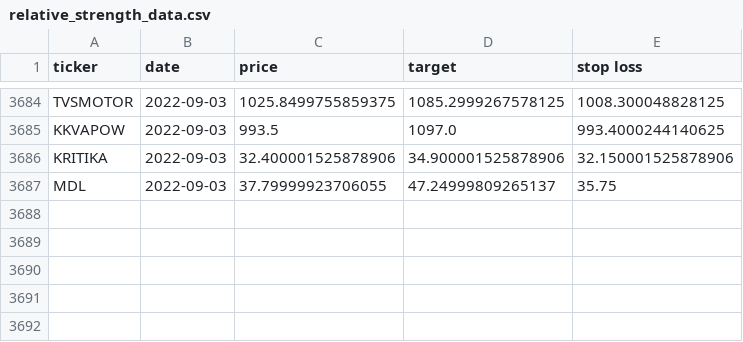
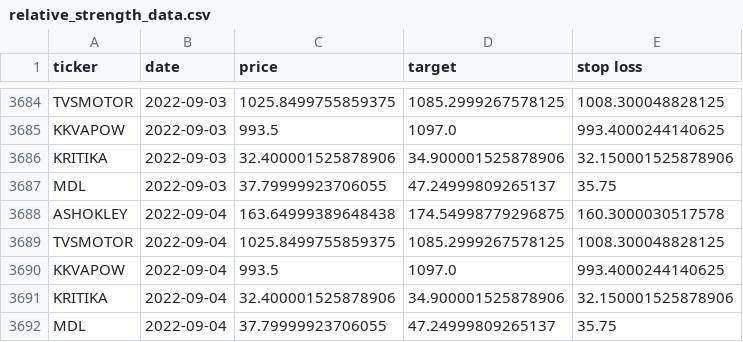
Before and after one commit to sswtlshth/ticker_data, a CSV file: output/relative_strength_data.csv, drawn as a sheet; only a part is shown, gaps mark what is left out; the diff names each change by its address in the sheet, - before the commit and + after, or states it on an @@ line.

Commit message:
automated script

```diff
--- a/output/relative_strength_data.csv
+++ b/output/relative_strength_data.csv
+row 3688: ASHOKLEY | 2022-09-04 | 163.64999389648438 | 174.54998779296875 | 160.3000030517578
+row 3689: TVSMOTOR | 2022-09-04 | 1025.8499755859375 | 1085.2999267578125 | 1008.300048828125
+row 3690: KKVAPOW | 2022-09-04 | 993.5 | 1097.0 | 993.4000244140625
+row 3691: KRITIKA | 2022-09-04 | 32.400001525878906 | 34.900001525878906 | 32.150001525878906
+row 3692: MDL | 2022-09-04 | 37.79999923706055 | 47.24999809265137 | 35.75
```
